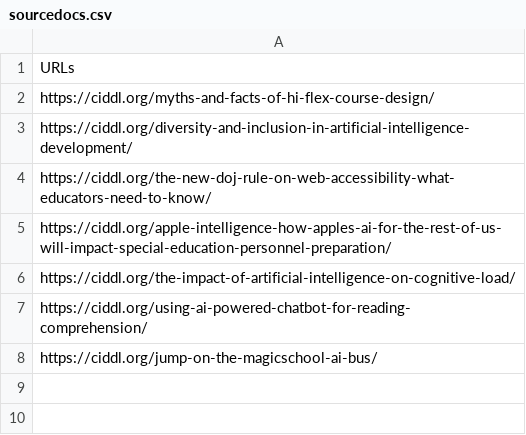
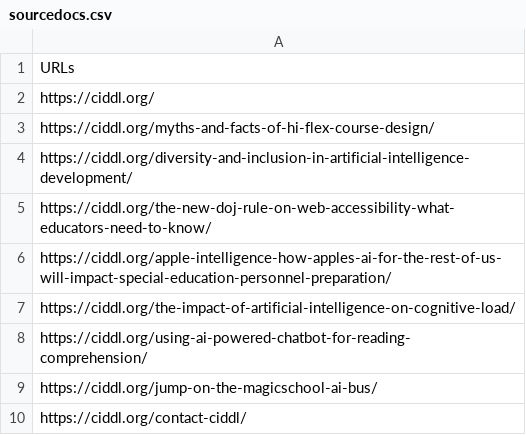
Before and after one commit to l33tdaniel/CIDDL_LLM_APP, a CSV file: sourcedocs.csv, drawn as a sheet; the diff names each change by its address in the sheet, - before the commit and + after, or states it on an @@ line.

```diff
--- a/sourcedocs.csv
+++ b/sourcedocs.csv
+row 2: https://ciddl.org/
+row 10: https://ciddl.org/contact-ciddl/
```
Also changed, not shown: 15 other files.
